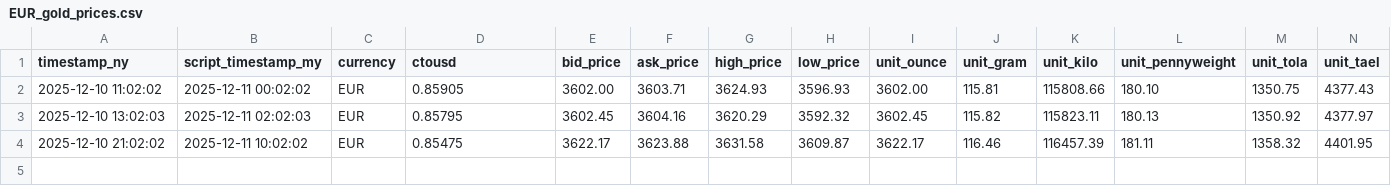
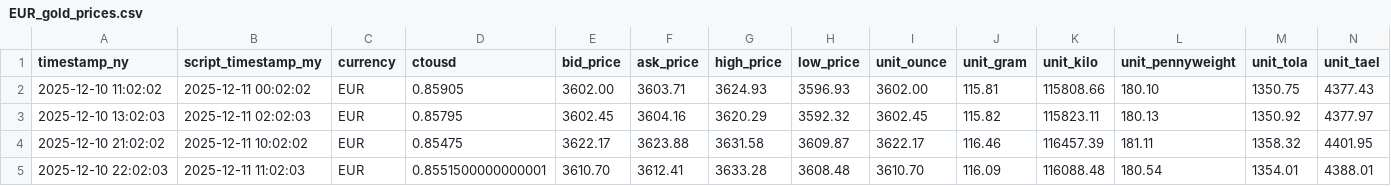
Before and after one commit to OngHuiMin04/Comp1314_Gold_Price_Tracker, a CSV file: Script/gold_data/EUR_gold_prices.csv, drawn as a sheet; the diff names each change by its address in the sheet, - before the commit and + after, or states it on an @@ line.

Commit message:
Updating cron data

```diff
--- a/Script/gold_data/EUR_gold_prices.csv
+++ b/Script/gold_data/EUR_gold_prices.csv
+row 5: 2025-12-10 22:02:03 | 2025-12-11 11:02:03 | EUR | 0.8551500000000001 | 3610.70 | 3612.41 | 3633.28 | 3608.48 | 3610.70 | 116.09 | 116088.48 | 180.54 | 1354.01 | 4388.01
```
Also changed, not shown: Script/gold_data/AUD_gold_prices.csv, Script/gold_data/CNY_gold_prices.csv, 22 other files.
